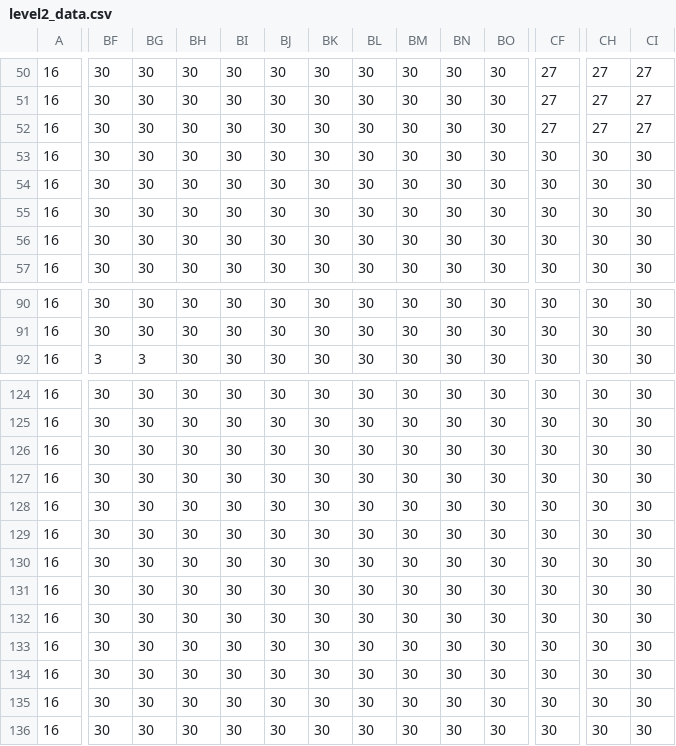
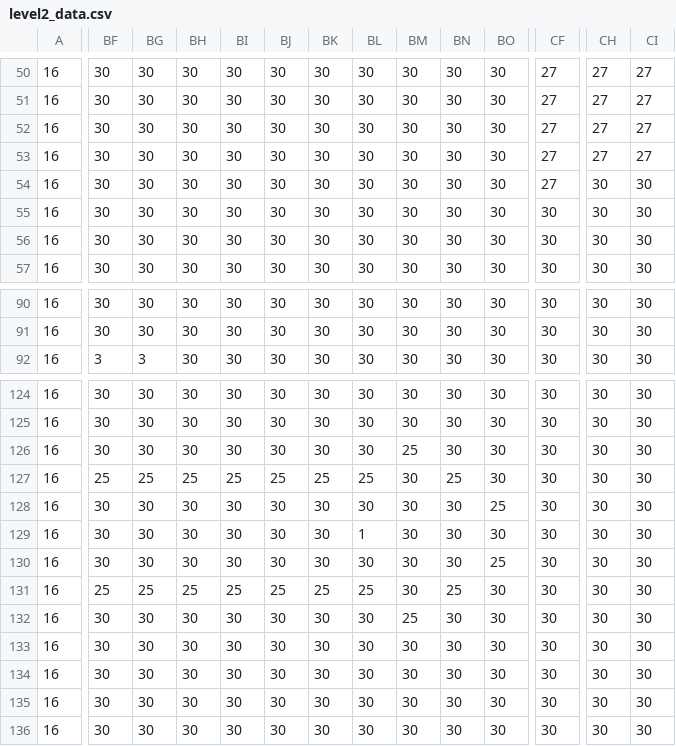
Before and after one commit to Lasterminator/Festive-Fusion, a CSV file: levels/level2_data.csv, drawn as a sheet; only a part is shown, gaps mark what is left out; the diff covers the shown part only; the diff names each change by its address in the sheet, - before the commit and + after, or states it on an @@ line.

```diff
--- a/levels/level2_data.csv
+++ b/levels/level2_data.csv
-CF53:CF54: 30
+CF53:CF54: 27
-CH53: 30
+CH53: 27
-CI53: 30
+CI53: 27
-BM126: 30
+BM126: 25
-BF127: 30
+BF127: 25
-BG127: 30
+BG127: 25
-BH127: 30
+BH127: 25
-BI127: 30
+BI127: 25
-BJ127: 30
+BJ127: 25
-BK127: 30
+BK127: 25
-BL127: 30
+BL127: 25
-BN127: 30
+BN127: 25
-BO128: 30
+BO128: 25
-BL129: 30
+BL129: 1
-BO130: 30
+BO130: 25
-BF131: 30
+BF131: 25
-BG131: 30
+BG131: 25
-BH131: 30
+BH131: 25
-BI131: 30
+BI131: 25
-BJ131: 30
+BJ131: 25
-BK131: 30
+BK131: 25
-BL131: 30
+BL131: 25
-BN131: 30
+BN131: 25
-BM132: 30
+BM132: 25
```
Also changed, not shown: 115 edited cells elsewhere in this file.
